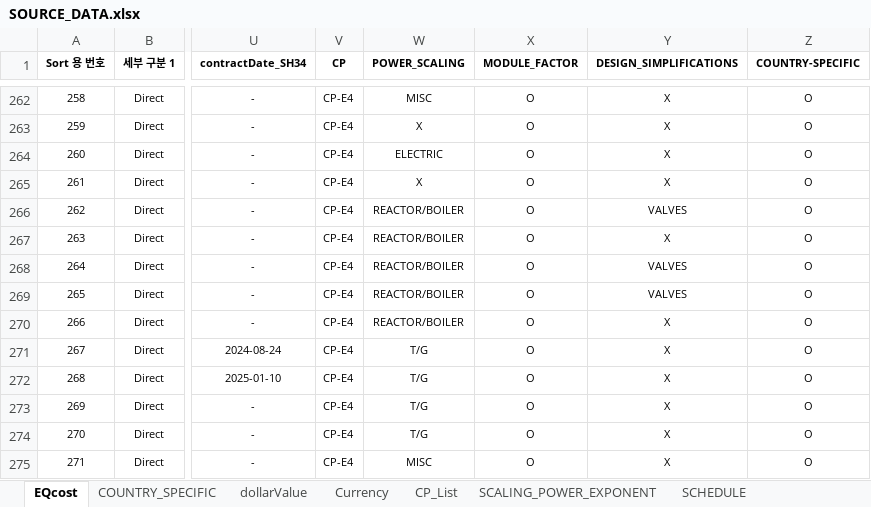
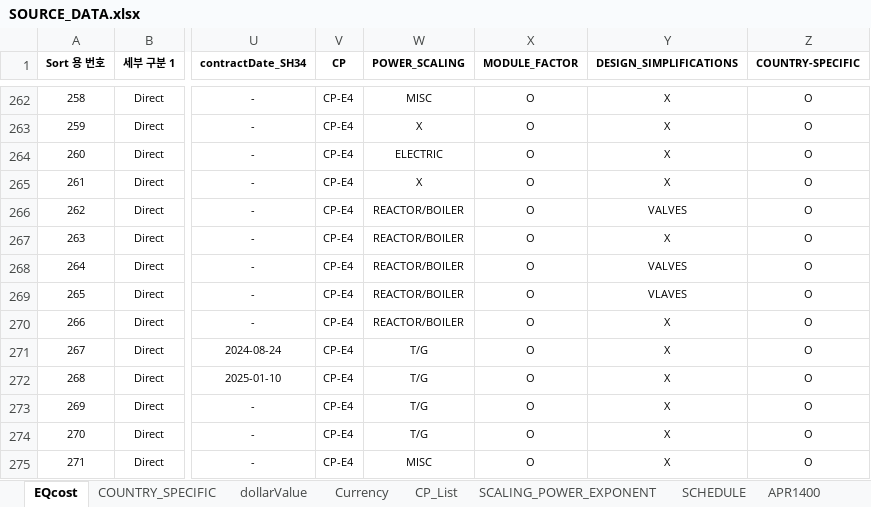
Before and after one commit to RevInqBank/NuclearEconomyAnalysis, an Excel workbook: input/data/SOURCE_DATA.xlsx, sheet EQcost, drawn as a sheet; only a part is shown, gaps mark what is left out; values as stored, in another font and other column widths than the file's, no borders; the diff names each change by its address in the sheet, - before the commit and + after, or states it on an @@ line.

```diff
--- a/input/data/SOURCE_DATA.xlsx (sheet EQcost)
+++ b/input/data/SOURCE_DATA.xlsx (sheet EQcost)
+sheet tab: APR1400
-Y269 (DESIGN_SIMPLIFICATIONS): VALVES
+Y269 (DESIGN_SIMPLIFICATIONS): VLAVES
```
Also changed, not shown: other sheet tabs, 11 other files.
